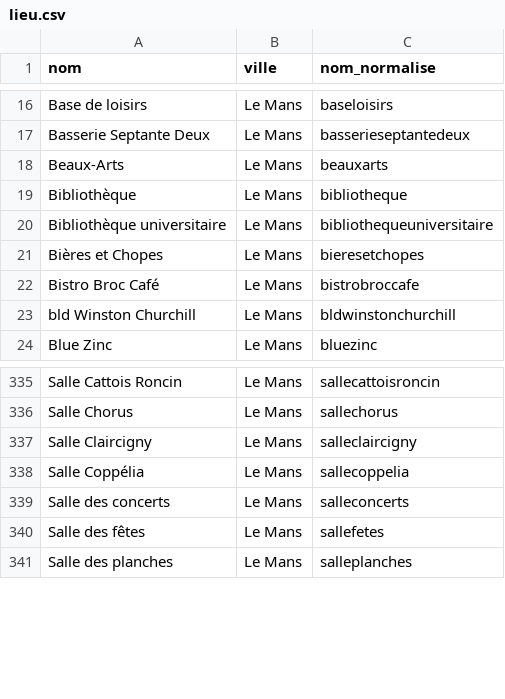
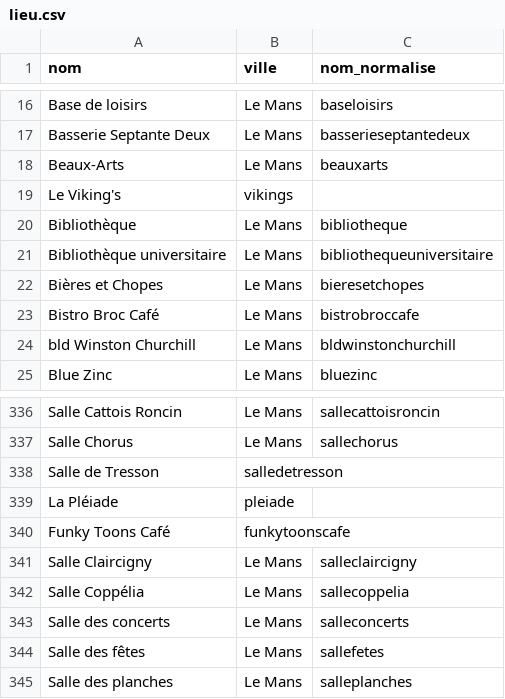
Before and after one commit to lebidul/biduleur, a CSV file: indexer/corpus/lieu.csv, drawn as a sheet; only a part is shown, gaps mark what is left out.

```diff
--- a/indexer/corpus/lieu.csv
+++ b/indexer/corpus/lieu.csv
@@ -18,2 +18,3 @@ Basserie Septante Deux,Le Mans,basserieseptantedeux
 Beaux-Arts,Le Mans,beauxarts
+Le Viking's,vikings
 Bibliothèque,Le Mans,bibliotheque
@@ -336,2 +337,5 @@ Salle Cattois Roncin,Le Mans,sallecattoisroncin
 Salle Chorus,Le Mans,sallechorus
+Salle de Tresson,salledetresson
+La Pléiade,pleiade
+Funky Toons Café,funkytoonscafe
 Salle Claircigny,Le Mans,salleclaircigny
```
Also changed, not shown: indexer/corpus/biduls.description.csv, indexer/corpus/lieu_alias.csv, 2 other files.
